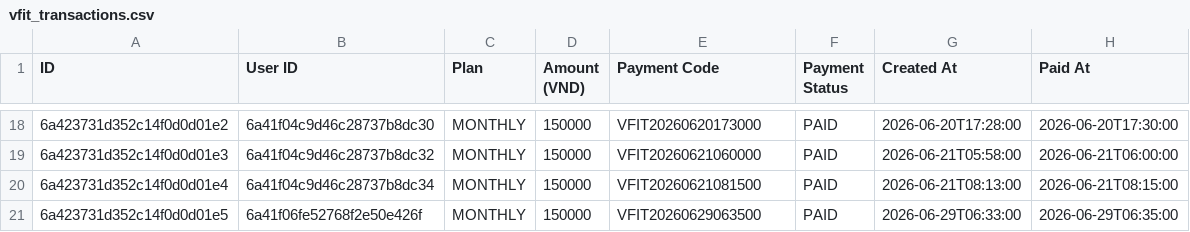
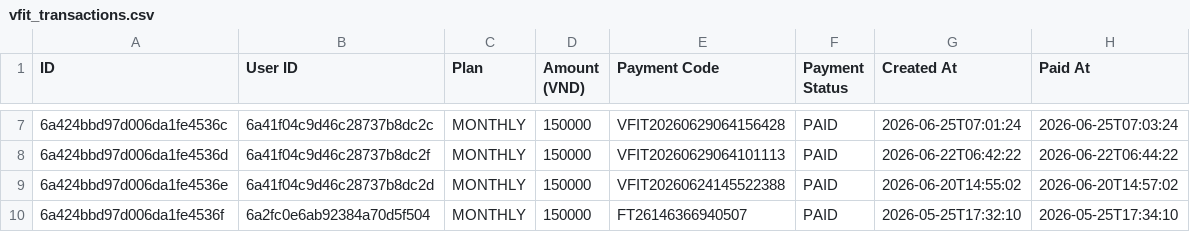
Before and after one commit to nabii-nguyenn213/V-Fit, a CSV file: docs/vfit_transactions.csv, drawn as a sheet; only a part is shown, gaps mark what is left out; the diff covers the shown part only.

Commit message:
doc: synchronize exactly 9 SePay transactions and VIP user statuses

```diff
--- a/docs/vfit_transactions.csv
+++ b/docs/vfit_transactions.csv
@@ -18,4 +7,4 @@
-6a423731d352c14f0d0d01e2,6a41f04c9d46c28737b8dc30,MONTHLY,150000,VFIT20260620173000,PAID,2026-06-20T17:28:00,2026-06-20T17:30:00
-6a423731d352c14f0d0d01e3,6a41f04c9d46c28737b8dc32,MONTHLY,150000,VFIT20260621060000,PAID,2026-06-21T05:58:00,2026-06-21T06:00:00
-6a423731d352c14f0d0d01e4,6a41f04c9d46c28737b8dc34,MONTHLY,150000,VFIT20260621081500,PAID,2026-06-21T08:13:00,2026-06-21T08:15:00
-6a423731d352c14f0d0d01e5,6a41f06fe52768f2e50e426f,MONTHLY,150000,VFIT20260629063500,PAID,2026-06-29T06:33:00,2026-06-29T06:35:00
+6a424bbd97d006da1fe4536c,6a41f04c9d46c28737b8dc2c,MONTHLY,150000,VFIT20260629064156428,PAID,2026-06-25T07:01:24,2026-06-25T07:03:24
+6a424bbd97d006da1fe4536d,6a41f04c9d46c28737b8dc2f,MONTHLY,150000,VFIT20260629064101113,PAID,2026-06-22T06:42:22,2026-06-22T06:44:22
+6a424bbd97d006da1fe4536e,6a41f04c9d46c28737b8dc2d,MONTHLY,150000,VFIT20260624145522388,PAID,2026-06-20T14:55:02,2026-06-20T14:57:02
+6a424bbd97d006da1fe4536f,6a2fc0e6ab92384a70d5f504,MONTHLY,150000,FT26146366940507,PAID,2026-05-25T17:32:10,2026-05-25T17:34:10
```
Also changed, not shown: 1 added row, 12 removed rows and 20 edited cells elsewhere in this file, docs/vfit_showcase_excel.csv, docs/vfit_users.csv, 1 other file.
